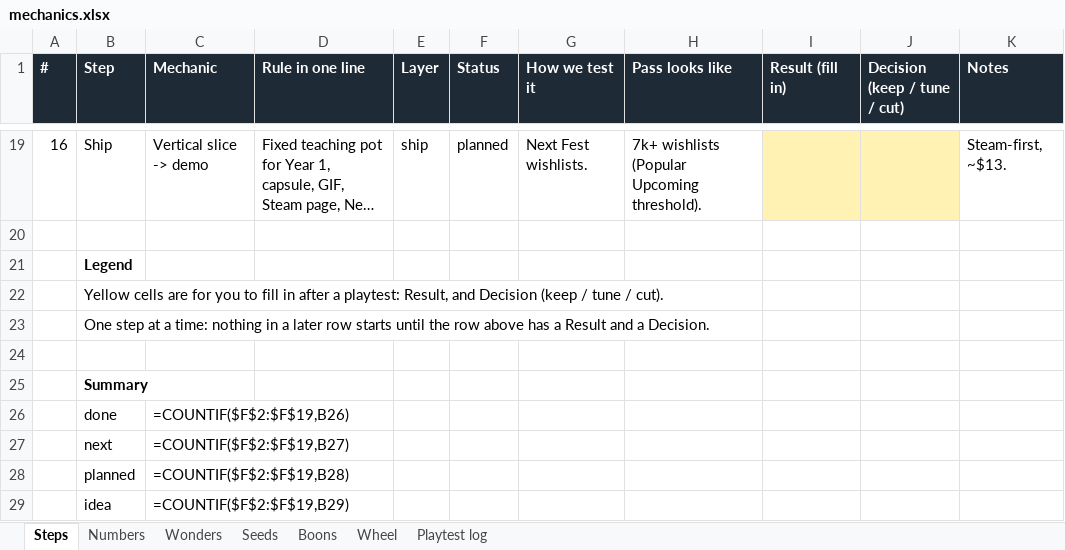
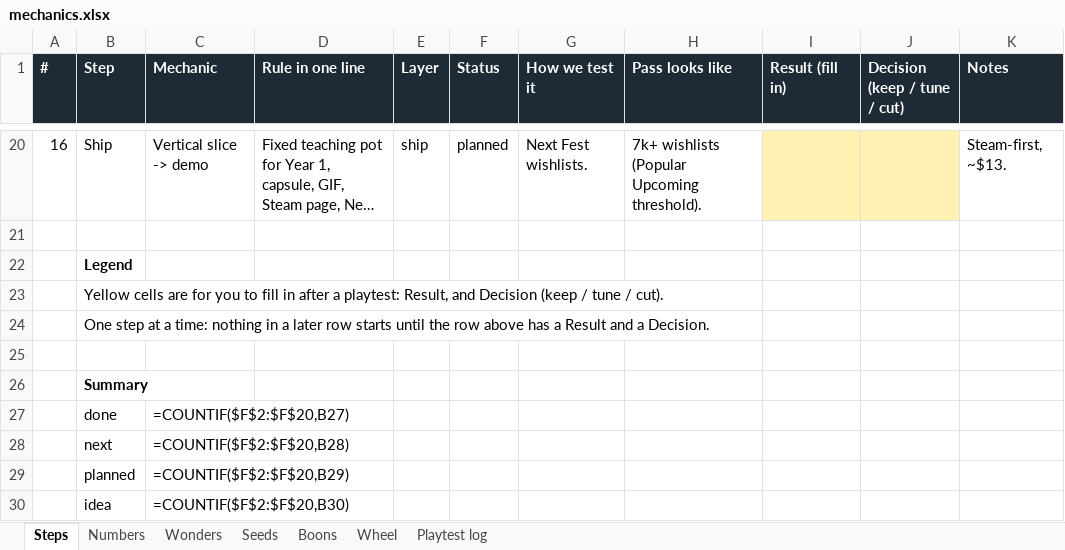
Before and after one commit to erhanturel/mountains-in-a-pot, an Excel workbook: design/mechanics.xlsx, sheet Steps, drawn as a sheet; only a part is shown, gaps mark what is left out; long unchanged cells end in …; values as stored, in another font and other column widths than the file's, no borders; formulas without a stored value are shown as written; addresses are those after the commit; the diff covers the shown part only; the diff names each change by its address in the sheet, - before the commit and + after, or states it on an @@ line.

```diff
--- a/design/mechanics.xlsx (sheet Steps)
+++ b/design/mechanics.xlsx (sheet Steps)
-C27 (Mechanic): =COUNTIF($F$2:$F$19,B26)
+C27 (Mechanic): =COUNTIF($F$2:$F$20,B27)
-C28 (Mechanic): =COUNTIF($F$2:$F$19,B27)
+C28 (Mechanic): =COUNTIF($F$2:$F$20,B28)
-C29 (Mechanic): =COUNTIF($F$2:$F$19,B28)
+C29 (Mechanic): =COUNTIF($F$2:$F$20,B29)
-C30 (Mechanic): =COUNTIF($F$2:$F$19,B29)
+C30 (Mechanic): =COUNTIF($F$2:$F$20,B30)
```
Also changed, not shown: 1 added row and 9 edited cells elsewhere in this sheet, sheet Playtest log, 1 other file.
